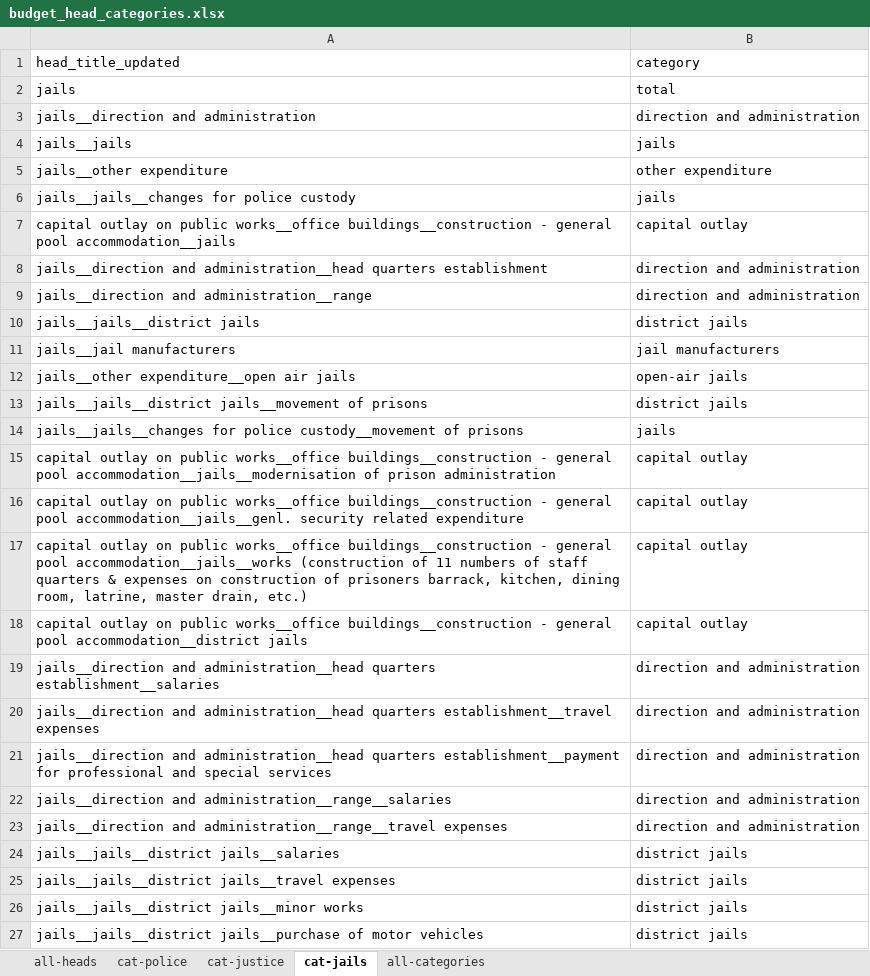
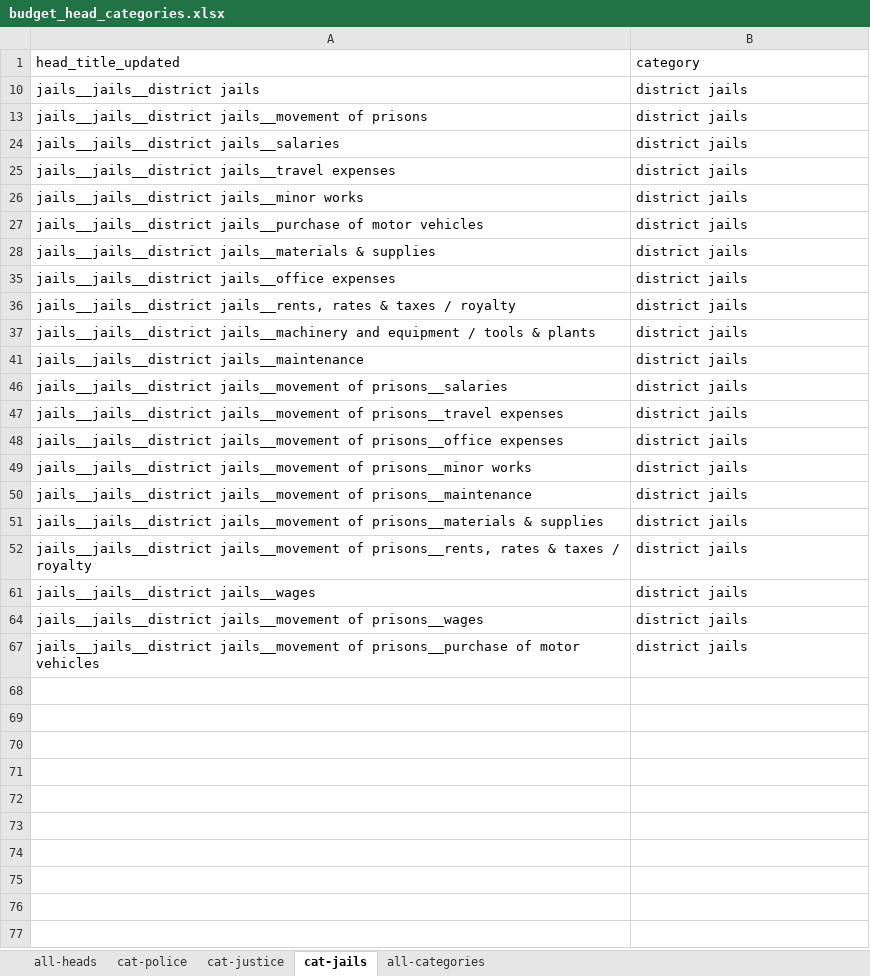
Before and after one commit to justicehub-in/budgets-for-justice-datasets, an Excel workbook: datasets/state-budgets/assam/budget_head_categories.xlsx, sheet cat-jails, drawn as a sheet; only a part is shown; the shorter side is filled out with more unchanged rows; values as stored, in another font and other column widths than the file's, no borders; the diff covers the shown part only; the diff names each change by its address in the sheet, - before the commit and + after, or states it on an @@ line.

Commit message:
Add budget head categories

```diff
--- a/datasets/state-budgets/assam/budget_head_categories.xlsx (sheet cat-jails)
+++ b/datasets/state-budgets/assam/budget_head_categories.xlsx (sheet cat-jails)
@@ row 2 hidden: jails | total @@
@@ row 3 hidden: jails__direction and administration | direction and administration @@
@@ row 4 hidden: jails__jails | jails @@
@@ row 5 hidden: jails__other expenditure | other expenditure @@
@@ row 6 hidden: jails__jails__changes for police custody | jails @@
@@ row 7 hidden: capital outlay on public works__office buildings__construction - general pool accommodation__jails | capital outlay @@
@@ row 8 hidden: jails__direction and administration__head quarters establishment | direction and administration @@
@@ row 9 hidden: jails__direction and administration__range | direction and administration @@
@@ row 11 hidden: jails__jail manufacturers | jail manufacturers @@
@@ row 12 hidden: jails__other expenditure__open air jails | open-air jails @@
@@ row 14 hidden: jails__jails__changes for police custody__movement of prisons | jails @@
@@ row 15 hidden: capital outlay on public works__office buildings__construction - general pool accommodation__jails__modernisation of prison administration | capital outlay @@
@@ row 16 hidden: capital outlay on public works__office buildings__construction - general pool accommodation__jails__genl. security related expenditure | capital outlay @@
@@ row 17 hidden: capital outlay on public works__office buildings__construction - general pool accommodation__jails__works (construction of 11 numbers of staff quarters & expenses on construction of prisoners barrack, kitchen, dining room, latrine, master drain, etc.) | capital outlay @@
@@ row 18 hidden: capital outlay on public works__office buildings__construction - general pool accommodation__district jails | capital outlay @@
@@ row 19 hidden: jails__direction and administration__head quarters establishment__salaries | direction and administration @@
@@ row 20 hidden: jails__direction and administration__head quarters establishment__travel expenses | direction and administration @@
@@ row 21 hidden: jails__direction and administration__head quarters establishment__payment for professional and special services | direction and administration @@
@@ row 22 hidden: jails__direction and administration__range__salaries | direction and administration @@
@@ row 23 hidden: jails__direction and administration__range__travel expenses | direction and administration @@
```
Also changed, not shown: 29 hidden or unhidden rows elsewhere in this sheet, sheet cat-police, sheet cat-justice, hidden cells, 3 other files.
